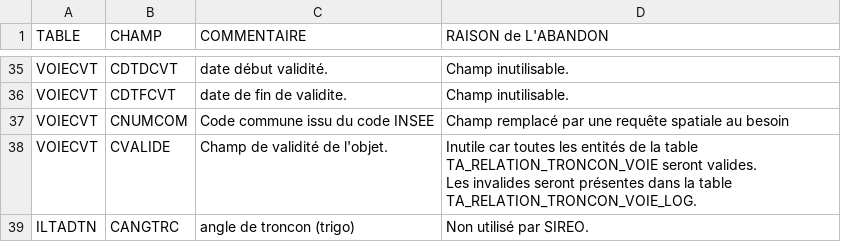
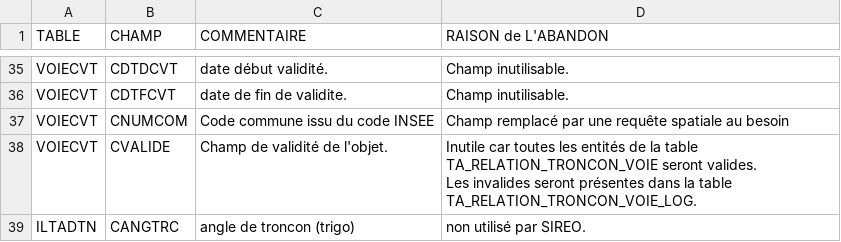
Before and after one commit to meldig/basevoie, a TSV file: documentation/analyse/champs_non_utilises_et_en_cours_d_abandon.tsv, drawn as a sheet; only a part is shown, gaps mark what is left out.

Commit message:
test correction permettant le merge

```diff
--- a/documentation/analyse/champs_non_utilises_et_en_cours_d_abandon.tsv
+++ b/documentation/analyse/champs_non_utilises_et_en_cours_d_abandon.tsv
@@ -41,2 +41,2 @@ VOIECVT	CVALIDE	Champ de validité de l'objet.	"Inutile car toutes les entités
 Les invalides seront présentes dans la table TA_RELATION_TRONCON_VOIE_LOG."
-ILTADTN	CANGTRC	angle de troncon (trigo)	Non utilisé par SIREO.
+ILTADTN	CANGTRC	angle de troncon (trigo)	non utilisé par SIREO.
```
